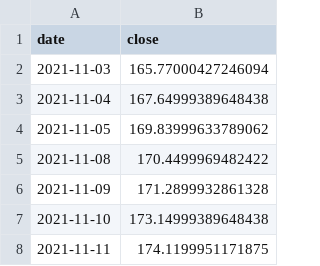
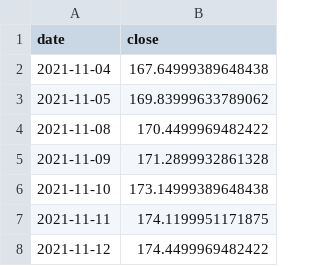
Before and after one commit to funkyfish49-ops/Analyst-Studio, a CSV file: forecast-lab/data/GLD.csv, drawn as a sheet; only a part is shown; the shorter side is filled out with more unchanged rows; the diff names each change by its address in the sheet, - before the commit and + after, or states it on an @@ line.

```diff
--- a/forecast-lab/data/GLD.csv
+++ b/forecast-lab/data/GLD.csv
-row 2: 2021-11-03 | 165.77000427246094
```
Also changed, not shown: forecast-lab/data/AAPL.csv, forecast-lab/data/NVDA.csv, 3 other files.
